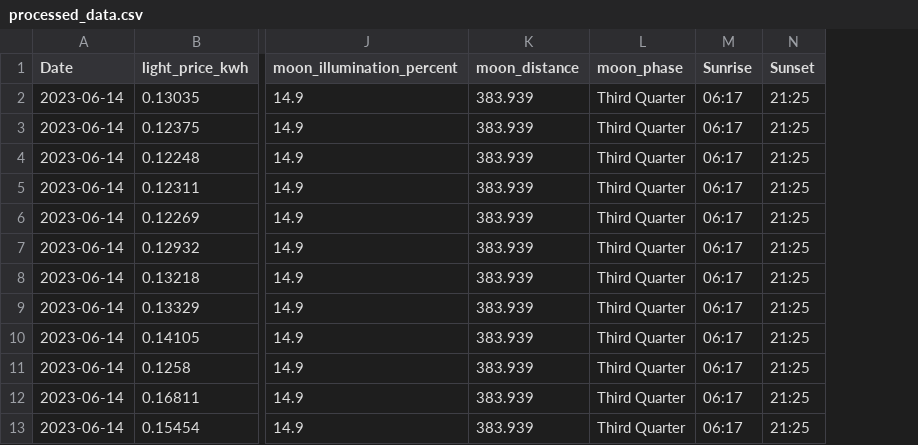
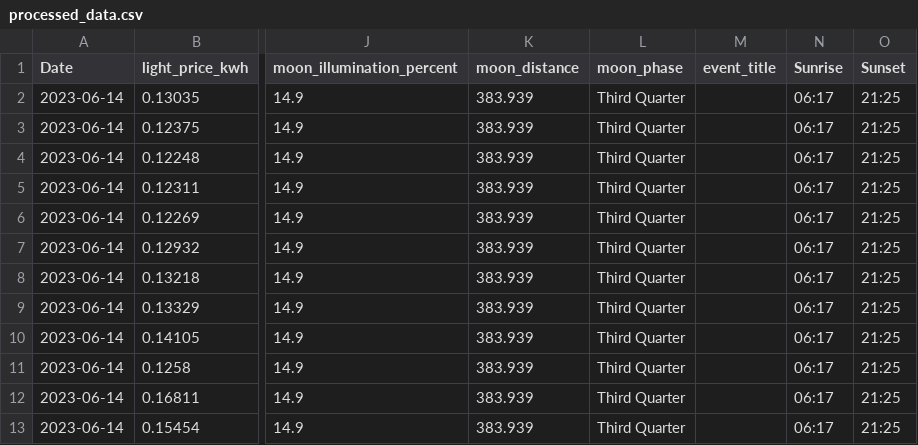
Before and after one commit to Connecthink-Innovation/InergyGamification, a CSV file: Preprocessor/output_data/processed_data.csv, drawn as a sheet; only a part is shown, gaps mark what is left out; the diff names each change by its address in the sheet, - before the commit and + after, or states it on an @@ line.

```diff
--- a/Preprocessor/output_data/processed_data.csv
+++ b/Preprocessor/output_data/processed_data.csv
+column M (event_title), empty
```
Also changed, not shown: 5 other files.
